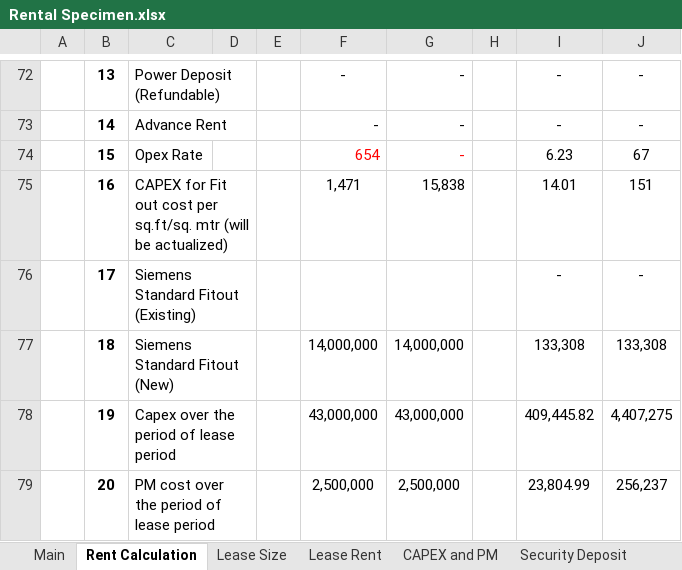
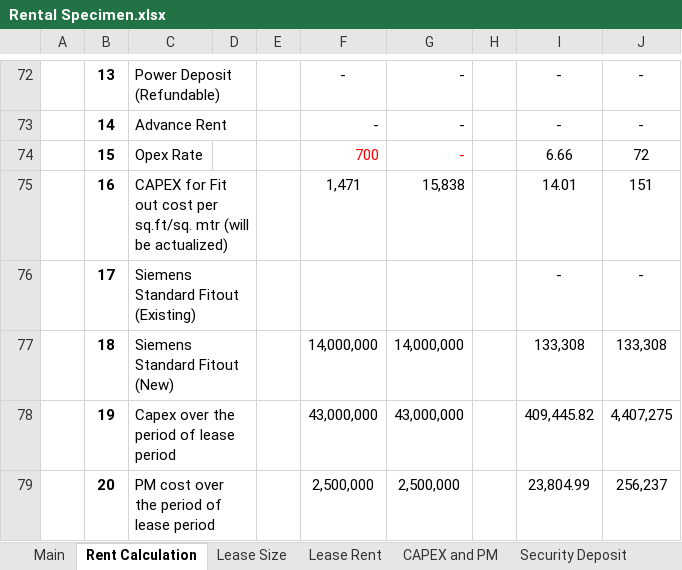
Before and after one commit to NarendraReddy077/rental-automation, an Excel workbook: artifacts/Rental Specimen.xlsx, sheet Rent Calculation, drawn as a sheet; only a part is shown, gaps mark what is left out; values as stored, in another font and other column widths than the file's, no borders; the diff covers the shown part only; the diff names each change by its address in the sheet, - before the commit and + after, or states it on an @@ line.

```diff
--- a/artifacts/Rental Specimen.xlsx (sheet Rent Calculation)
+++ b/artifacts/Rental Specimen.xlsx (sheet Rent Calculation)
-F74: 654
+F74: 700
-I74: 6.23
+I74: 6.66
-J74: 67
+J74: 72
```
Also changed, not shown: 9 added rows, 9 removed rows and 1 edited cell elsewhere in this sheet, hidden cells, artifacts/input.xlsx.
